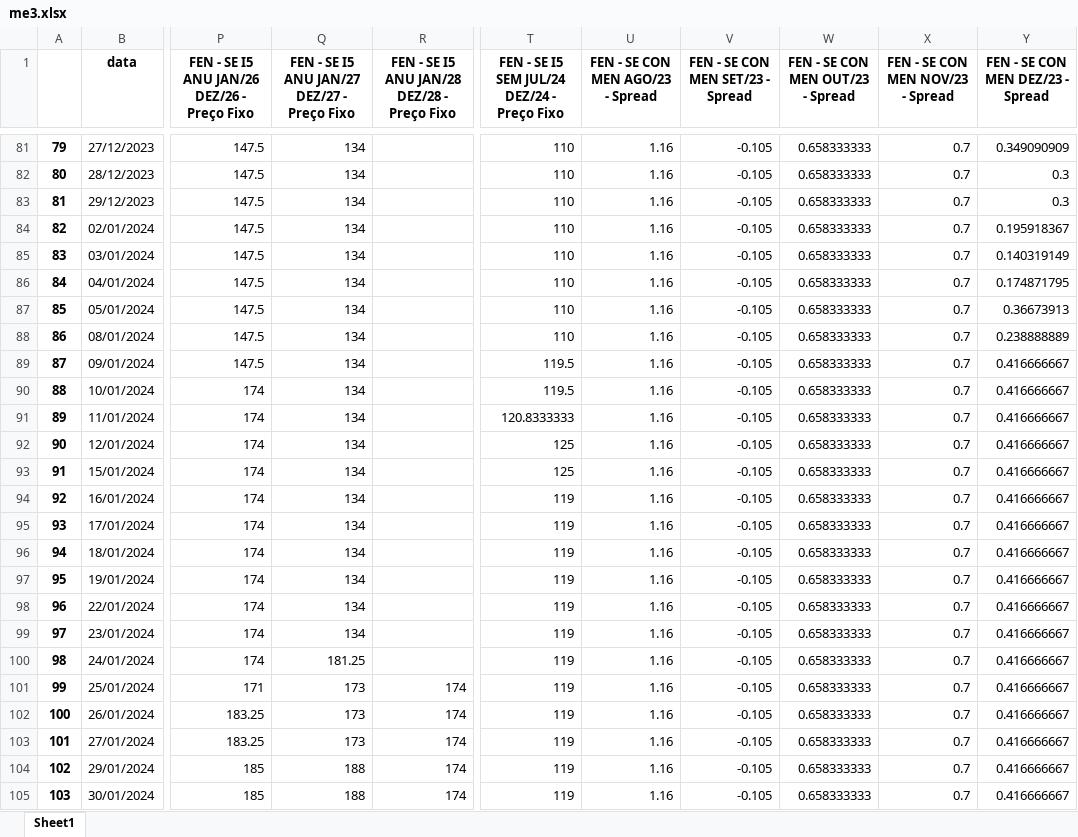
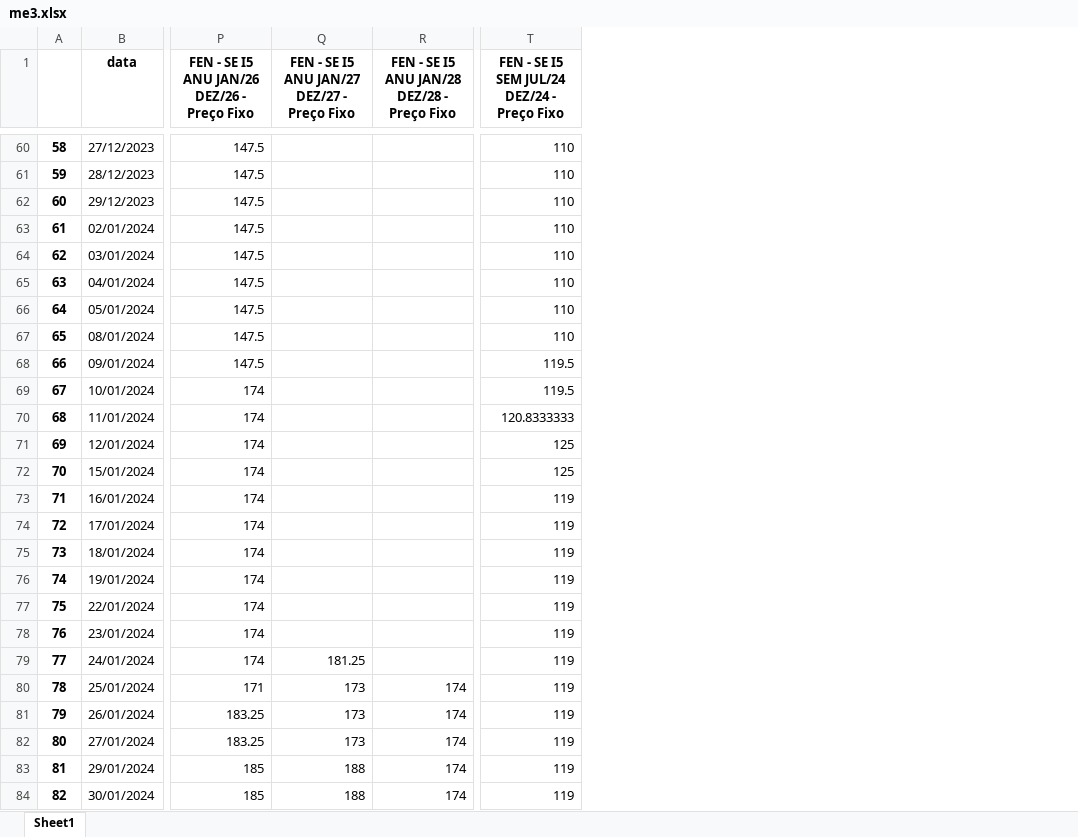
Before and after one commit to bernavice/dashboard_premissas_precos, an Excel workbook: assets/me3.xlsx, sheet Sheet1, drawn as a sheet; only a part is shown, gaps mark what is left out; values as stored, in another font and other column widths than the file's, no borders; removed rows and columns are numbered as before the commit, all else as after; the diff covers the shown part only; the diff names each change by its address in the sheet, - before the commit and + after, or states it on an @@ line.

```diff
--- a/assets/me3.xlsx (sheet Sheet1)
+++ b/assets/me3.xlsx (sheet Sheet1)
-column U (FEN - SE CON MEN AGO/23 - Spread), rows 81-105: all 1.16
-column V (FEN - SE CON MEN SET/23 - Spread), rows 81-105: all -0.105
-column W (FEN - SE CON MEN OUT/23 - Spread), rows 81-105: all 0.658333333
-column X (FEN - SE CON MEN NOV/23 - Spread), rows 81-105: all 0.7
-column Y (FEN - SE CON MEN DEZ/23 - Spread), rows 81-105: 0.349090909 | 0.3 | 0.3 | 0.195918367 | 0.140319149 | 0.174871795 | 0.36673913 | 0.238888889 | 0.416666667 | 0.416666667 | 0.416666667 | 0.416666667 | 0.416666667 | 0.416666667 | 0.416666667 | 0.416666667 | 0.416666667 | 0.416666667 | 0.416666667 | 0.416666667 | 0.416666667 | 0.416666667 | 0.416666667 | 0.416666667 | 0.416666667
@@ column A renumbered between rows 2 and 101 @@
-Q60:Q78: 134
+Q60:Q78: (empty)
```
Also changed, not shown: 1 added row, 21 removed rows and 114 edited cells elsewhere in this sheet, assets/df_final.xlsx, assets/teste.xlsx, 4 other files.
